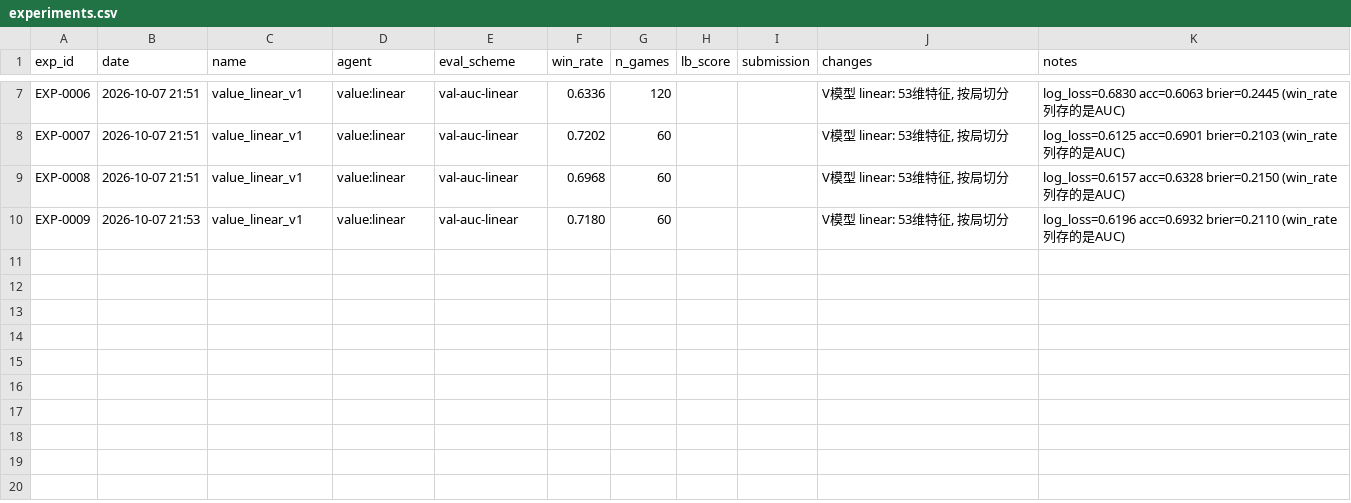
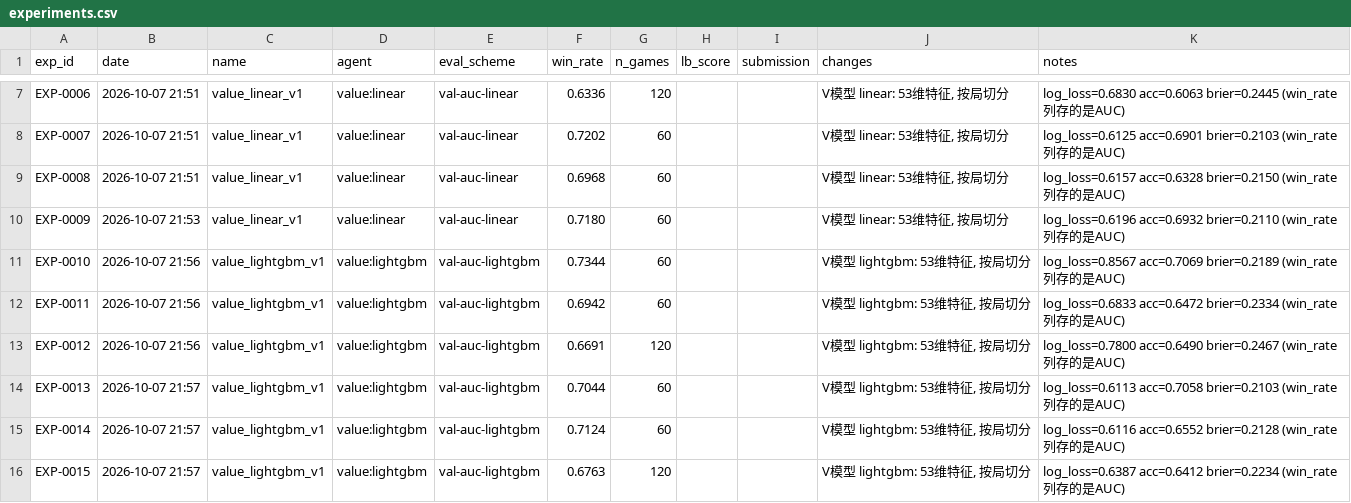
Before and after one commit to zhang1wen2hao3-a11y/kaggle, a CSV file: the-pokemon-company/experiments.csv, drawn as a sheet; only a part is shown, gaps mark what is left out.

Commit message:
sync: the-pokemon-company @ 7a21537

```diff
--- a/the-pokemon-company/experiments.csv
+++ b/the-pokemon-company/experiments.csv
@@ -10 +10,7 @@ EXP-0008,2026-10-07 21:51,value_linear_v1,value:linear,val-auc-linear,0.6968,60,
 EXP-0009,2026-10-07 21:53,value_linear_v1,value:linear,val-auc-linear,0.7180,60,,,"V模型 linear: 53维特征, 按局切分",log_loss=0.6196 acc=0.6932 brier=0.2110 (win_rate列存的是AUC)
+EXP-0010,2026-10-07 21:56,value_lightgbm_v1,value:lightgbm,val-auc-lightgbm,0.7344,60,,,"V模型 lightgbm: 53维特征, 按局切分",log_loss=0.8567 acc=0.7069 brier=0.2189 (win_rate列存的是AUC)
+EXP-0011,2026-10-07 21:56,value_lightgbm_v1,value:lightgbm,val-auc-lightgbm,0.6942,60,,,"V模型 lightgbm: 53维特征, 按局切分",log_loss=0.6833 acc=0.6472 brier=0.2334 (win_rate列存的是AUC)
+EXP-0012,2026-10-07 21:56,value_lightgbm_v1,value:lightgbm,val-auc-lightgbm,0.6691,120,,,"V模型 lightgbm: 53维特征, 按局切分",log_loss=0.7800 acc=0.6490 brier=0.2467 (win_rate列存的是AUC)
+EXP-0013,2026-10-07 21:57,value_lightgbm_v1,value:lightgbm,val-auc-lightgbm,0.7044,60,,,"V模型 lightgbm: 53维特征, 按局切分",log_loss=0.6113 acc=0.7058 brier=0.2103 (win_rate列存的是AUC)
+EXP-0014,2026-10-07 21:57,value_lightgbm_v1,value:lightgbm,val-auc-lightgbm,0.7124,60,,,"V模型 lightgbm: 53维特征, 按局切分",log_loss=0.6116 acc=0.6552 brier=0.2128 (win_rate列存的是AUC)
+EXP-0015,2026-10-07 21:57,value_lightgbm_v1,value:lightgbm,val-auc-lightgbm,0.6763,120,,,"V模型 lightgbm: 53维特征, 按局切分",log_loss=0.6387 acc=0.6412 brier=0.2234 (win_rate列存的是AUC)
```
Also changed, not shown: 3 other files.
